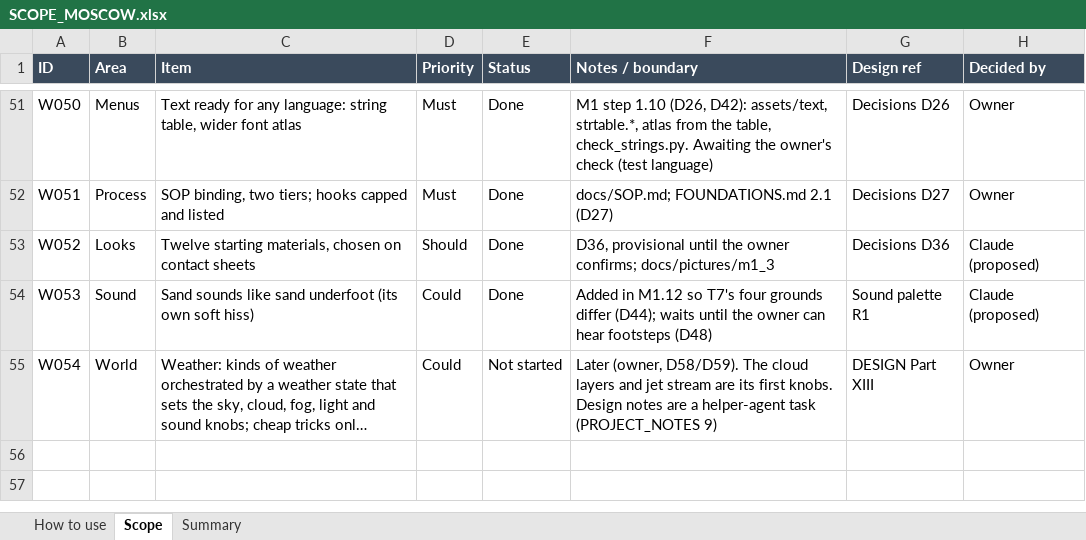
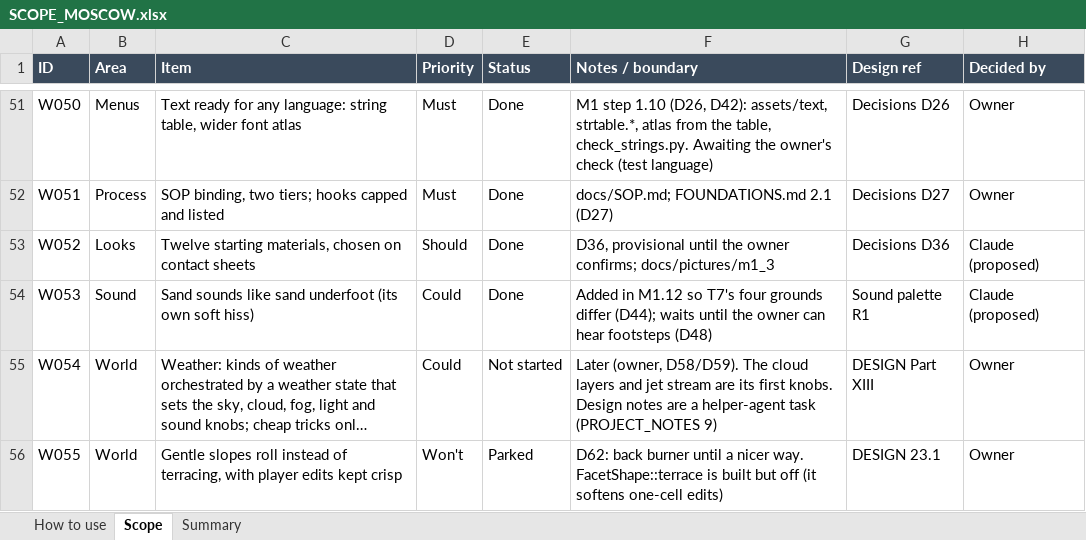
Before and after one commit to rcavarix-collab/anewgame, an Excel workbook: docs/SCOPE_MOSCOW.xlsx, sheet Scope, drawn as a sheet; only a part is shown, gaps mark what is left out; long unchanged cells end in …; values as stored, in another font and other column widths than the file's, no borders; conditional formats not drawn; the diff names each change by its address in the sheet, - before the commit and + after, or states it on an @@ line.

```diff
--- a/docs/SCOPE_MOSCOW.xlsx (sheet Scope)
+++ b/docs/SCOPE_MOSCOW.xlsx (sheet Scope)
+row 56: W055 | World | Gentle slopes roll instead of terracing, with player edits kept crisp | Won't | Parked | D62: back burner until a nicer way. FacetShape::terrace is built but off (it softens one-cell edits) | DESIGN 23.1 | Owner
```
Also changed, not shown: 2 other files.
